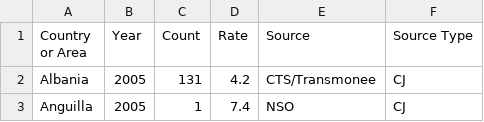
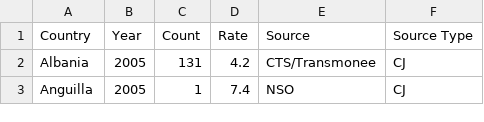
Before and after one commit to patmillar2/CS498Final, a CSV file: CSV/UNdata.csv, drawn as a sheet; only a part is shown.

Commit message:
Update UNdata.csv

```diff
--- a/CSV/UNdata.csv
+++ b/CSV/UNdata.csv
@@ -1,2 +1,2 @@
-"Country or Area","Year","Count","Rate","Source","Source Type"
+"Country","Year","Count","Rate","Source","Source Type"
 "Albania","2005","131","4.2","CTS/Transmonee","CJ"
```
